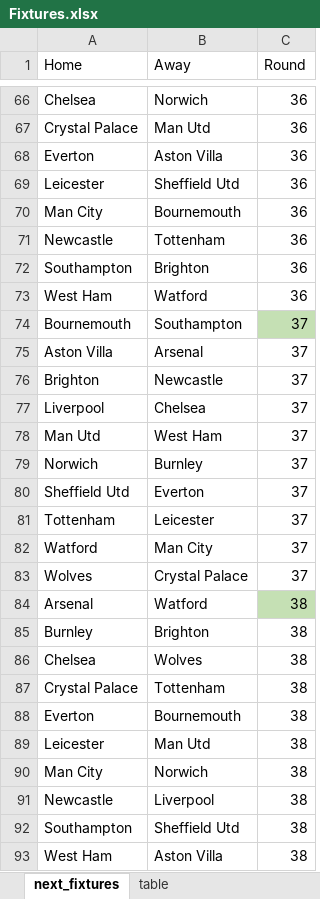
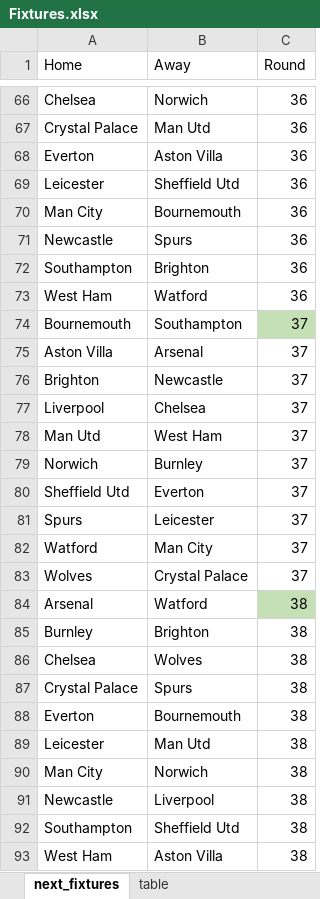
Before and after one commit to leonardodma/Projeto2_Cdados, an Excel workbook: Fixtures.xlsx, sheet next_fixtures, drawn as a sheet; only a part is shown, gaps mark what is left out; values as stored, in another font and other column widths than the file's, no borders; the diff covers the shown part only; the diff names each change by its address in the sheet, - before the commit and + after, or states it on an @@ line.

```diff
--- a/Fixtures.xlsx (sheet next_fixtures)
+++ b/Fixtures.xlsx (sheet next_fixtures)
-B71 (Away): Tottenham
+B71 (Away): Spurs
-A81 (Home): Tottenham
+A81 (Home): Spurs
-B87 (Away): Tottenham
+B87 (Away): Spurs
```
Also changed, not shown: 6 edited cells elsewhere in this sheet, 1 other file.
